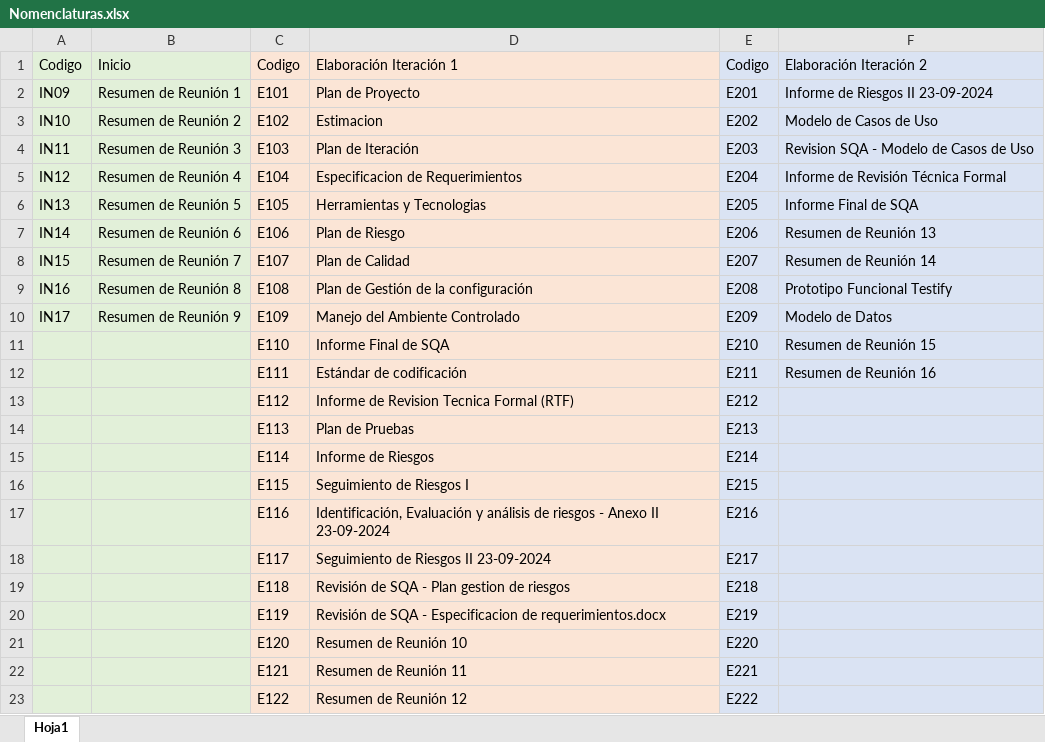
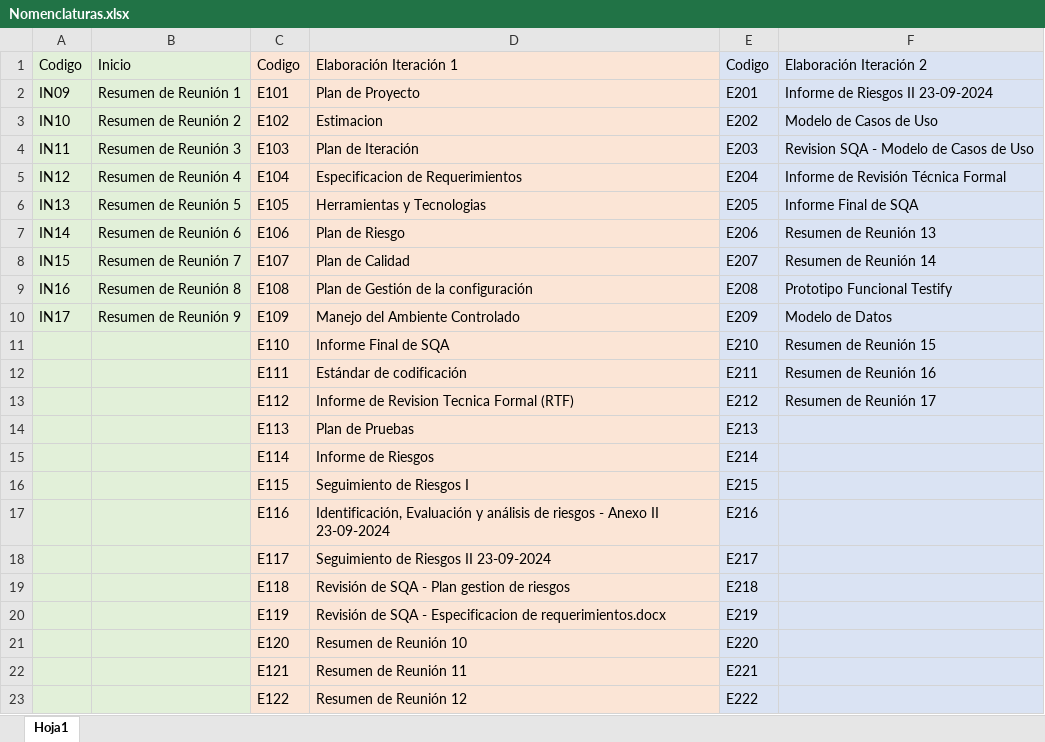
Before and after one commit to OSLOUARG24/Testify, an Excel workbook: Nomenclaturas.xlsx, sheet Hoja1, drawn as a sheet; values as stored, in another font and other column widths than the file's, no borders; the diff names each change by its address in the sheet, - before the commit and + after, or states it on an @@ line.

Commit message:
Documentación - Confección resumen de reunión 17 y gestión SQA
Se realiza resumen de reunión 17 y revisión rutinaria a los documentos de reunión.

```diff
--- a/Nomenclaturas.xlsx (sheet Hoja1)
+++ b/Nomenclaturas.xlsx (sheet Hoja1)
-F13: (empty)
+F13: Resumen de Reunión 17
```
Also changed, not shown: Fases_de_desarrollo/02-Elaboracion/07- Gestion de Calidad/ChecklistProductoClave.xlsx, 3 other files.
